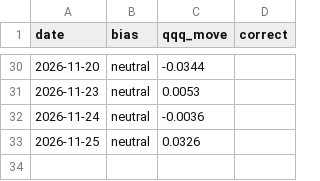
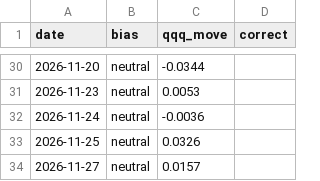
Before and after one commit to samjayf26-prog/investor-bot, a CSV file: research/direction_log.csv, drawn as a sheet; only a part is shown, gaps mark what is left out.

```diff
--- a/research/direction_log.csv
+++ b/research/direction_log.csv
@@ -33 +33,2 @@ date,bias,qqq_move,correct
 2026-11-25,neutral,0.0326,
+2026-11-27,neutral,0.0157,
```
Also changed, not shown: research/benchmark.csv, 2 other files.
